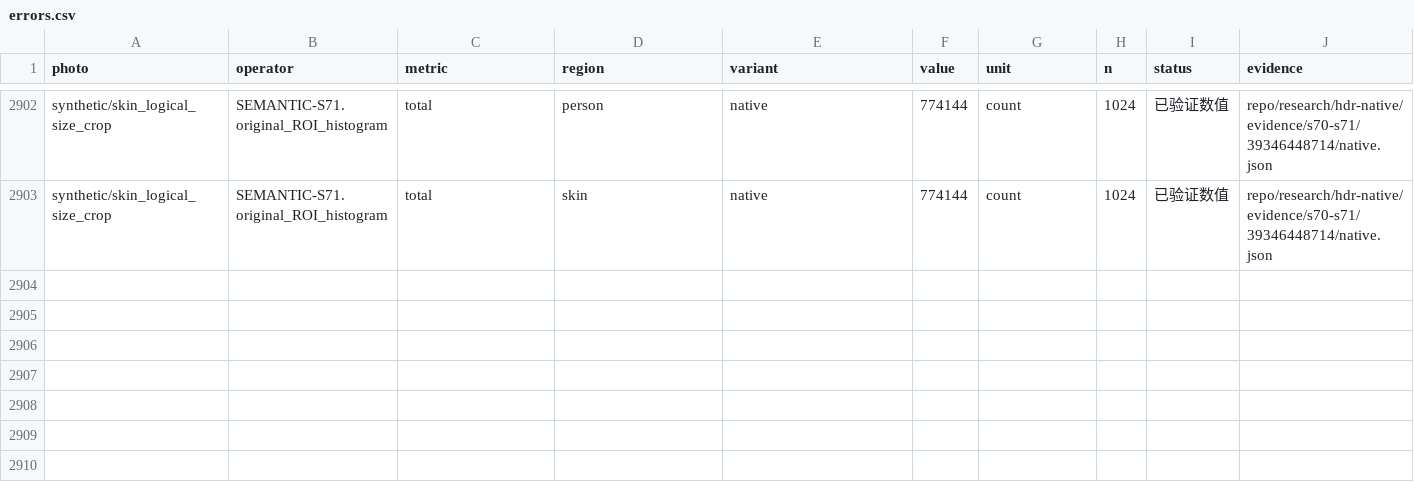
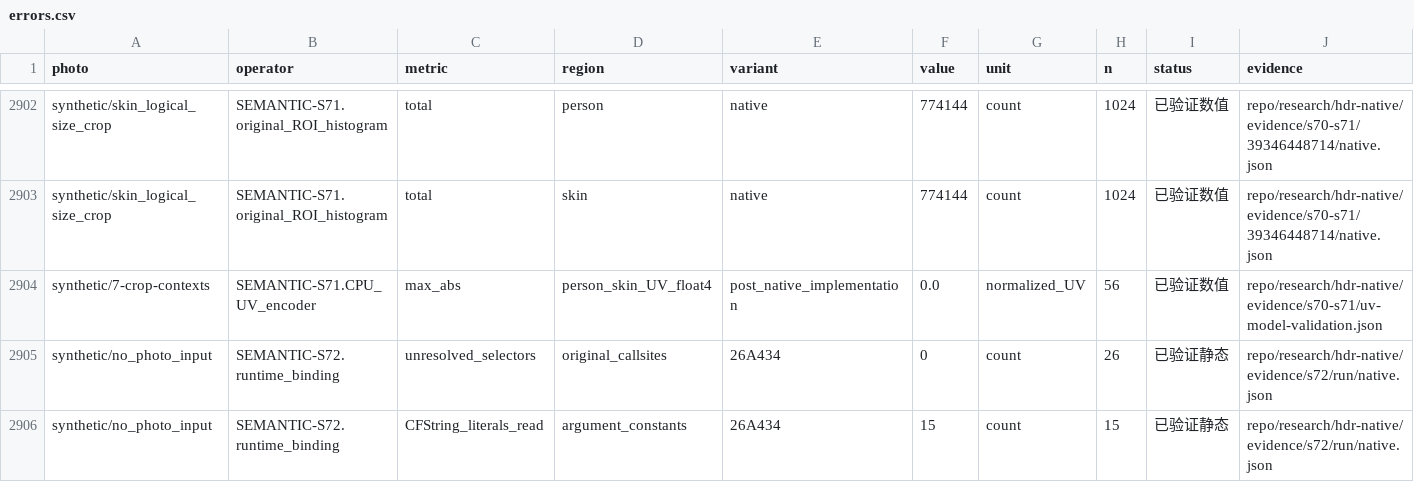
Before and after one commit to 21Z121Z1/Photographic_Style_Research, a CSV file: research/hdr-native/errors.csv, drawn as a sheet; only a part is shown, gaps mark what is left out; the diff names each change by its address in the sheet, - before the commit and + after, or states it on an @@ line.

Commit message:
research: record original consumer argument bindings and CPU UV replay

```diff
--- a/research/hdr-native/errors.csv
+++ b/research/hdr-native/errors.csv
+row 2904: synthetic/7-crop-contexts | SEMANTIC-S71.CPU_UV_encoder | max_abs | person_skin_UV_float4 | post_native_implementation | 0.0 | normalized_UV | 56 | 已验证数值 | repo/research/hdr-native/evidence/s70-s71/uv-model-validation.json
+row 2905: synthetic/no_photo_input | SEMANTIC-S72.runtime_binding | unresolved_selectors | original_callsites | 26A434 | 0 | count | 26 | 已验证静态 | repo/research/hdr-native/evidence/s72/run/native.json
+row 2906: synthetic/no_photo_input | SEMANTIC-S72.runtime_binding | CFString_literals_read | argument_constants | 26A434 | 15 | count | 15 | 已验证静态 | repo/research/hdr-native/evidence/s72/run/native.json
```
Also changed, not shown: 21 other files.
